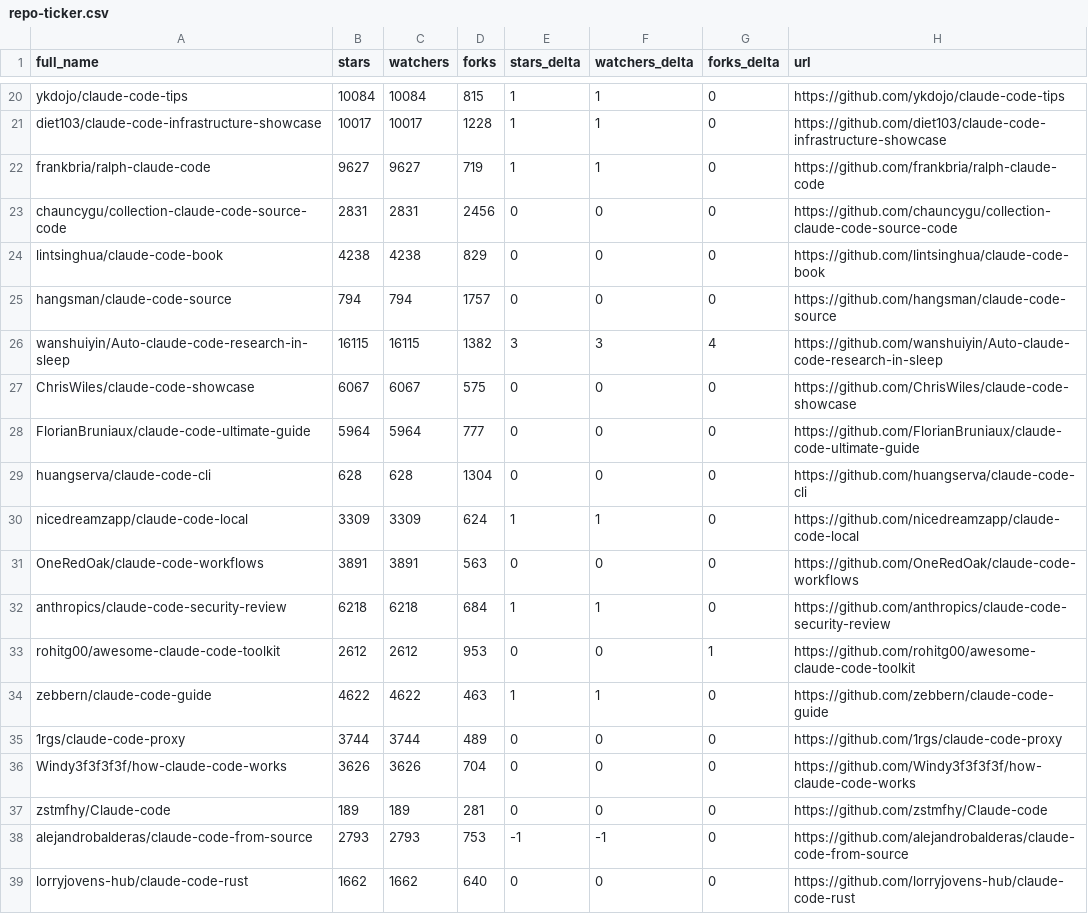
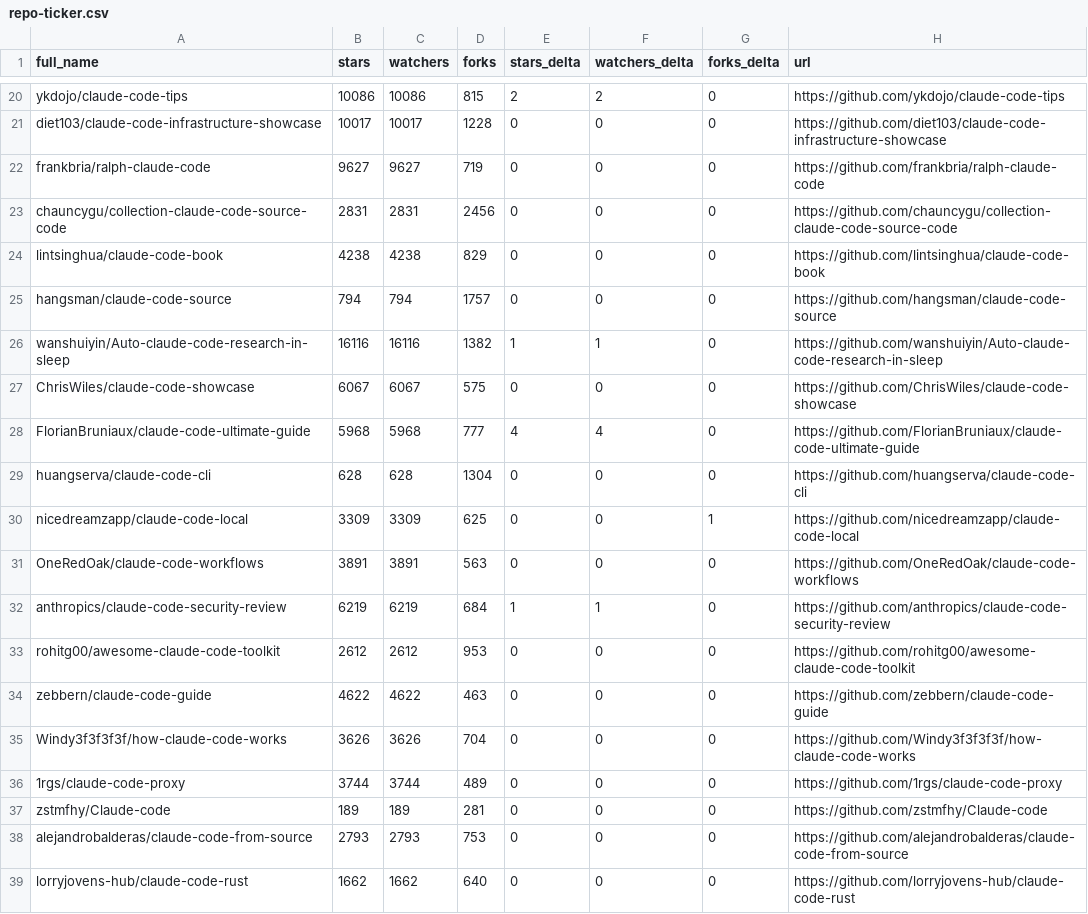
Before and after one commit to MrGDCrazy/awesome-claude-code, a CSV file: data/repo-ticker.csv, drawn as a sheet; only a part is shown, gaps mark what is left out; the diff covers the shown part only; the diff names each change by its address in the sheet, - before the commit and + after, or states it on an @@ line.

```diff
--- a/data/repo-ticker.csv
+++ b/data/repo-ticker.csv
-B20 (stars): 10084
+B20 (stars): 10086
-C20 (watchers): 10084
+C20 (watchers): 10086
-E20 (stars_delta): 1
+E20 (stars_delta): 2
-F20 (watchers_delta): 1
+F20 (watchers_delta): 2
-E21:E22 (stars_delta): 1
+E21:E22 (stars_delta): 0
-F21:F22 (watchers_delta): 1
+F21:F22 (watchers_delta): 0
-B26 (stars): 16115
+B26 (stars): 16116
-C26 (watchers): 16115
+C26 (watchers): 16116
-E26 (stars_delta): 3
+E26 (stars_delta): 1
-F26 (watchers_delta): 3
+F26 (watchers_delta): 1
-G26 (forks_delta): 4
+G26 (forks_delta): 0
-B28 (stars): 5964
+B28 (stars): 5968
-C28 (watchers): 5964
+C28 (watchers): 5968
-E28 (stars_delta): 0
+E28 (stars_delta): 4
-F28 (watchers_delta): 0
+F28 (watchers_delta): 4
-D30 (forks): 624
+D30 (forks): 625
-E30 (stars_delta): 1
+E30 (stars_delta): 0
-F30 (watchers_delta): 1
+F30 (watchers_delta): 0
-G30 (forks_delta): 0
+G30 (forks_delta): 1
-B32 (stars): 6218
+B32 (stars): 6219
-C32 (watchers): 6218
+C32 (watchers): 6219
-G33 (forks_delta): 1
+G33 (forks_delta): 0
-E34 (stars_delta): 1
+E34 (stars_delta): 0
-F34 (watchers_delta): 1
+F34 (watchers_delta): 0
@@ row 36 moved to row 35: Windy3f3f3f3f/how-claude-code-works @@
-E38 (stars_delta): -1
+E38 (stars_delta): 0
-F38 (watchers_delta): -1
+F38 (watchers_delta): 0
```
Also changed, not shown: 2 added rows, 2 removed rows, 1 moved row and 125 edited cells elsewhere in this file, 2 other files.
